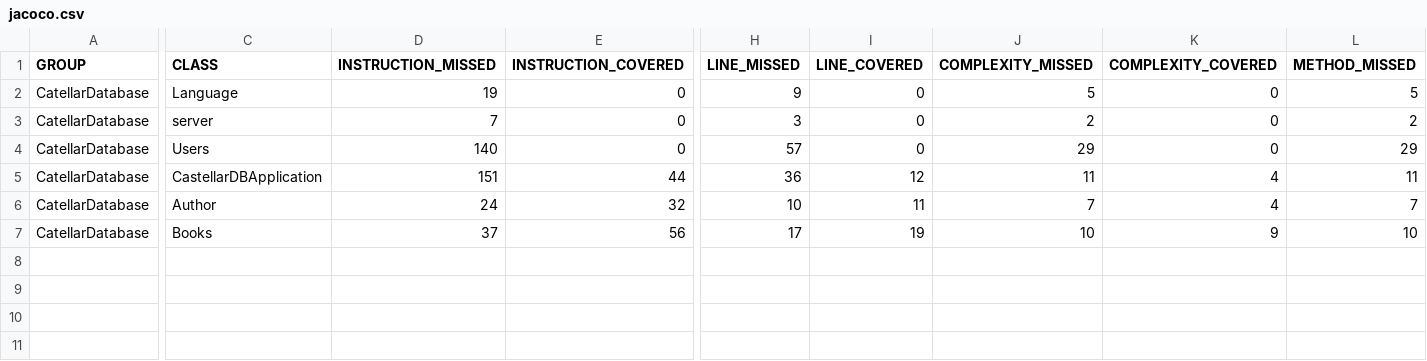
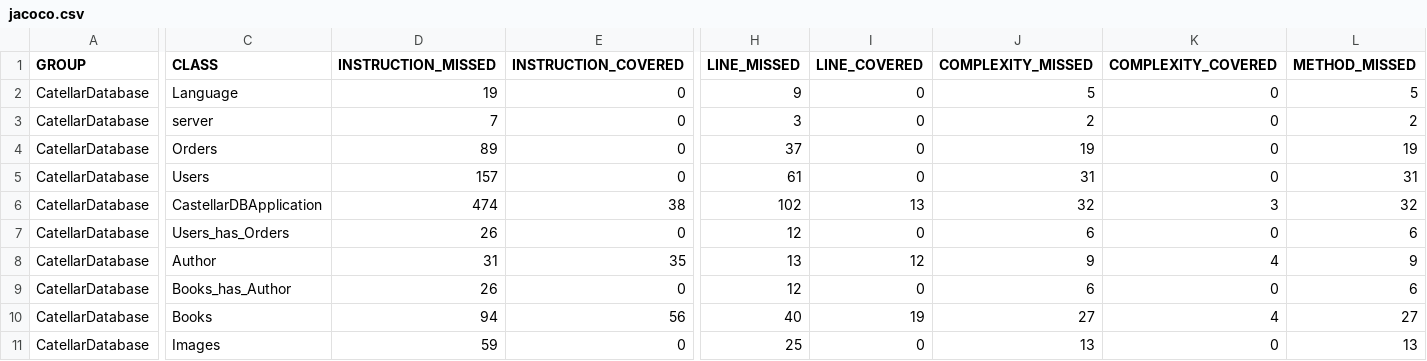
Before and after one commit to carlospimart/castellarBackend, a CSV file: target/site/jacoco/jacoco.csv, drawn as a sheet; only a part is shown, gaps mark what is left out; addresses are those after the commit; rows hold the shown columns only; the diff covers the shown part only; the diff names each change by its address in the sheet, - before the commit and + after, or states it on an @@ line.

```diff
--- a/target/site/jacoco/jacoco.csv
+++ b/target/site/jacoco/jacoco.csv
+row 4: CatellarDatabase | Orders | 89 | 0 | 37 | 0 | 19 | 0 | 19
-D5 (INSTRUCTION_MISSED): 140
+D5 (INSTRUCTION_MISSED): 157
-H5 (LINE_MISSED): 57
+H5 (LINE_MISSED): 61
-J5 (COMPLEXITY_MISSED): 29
+J5 (COMPLEXITY_MISSED): 31
-L5 (METHOD_MISSED): 29
+L5 (METHOD_MISSED): 31
-D6 (INSTRUCTION_MISSED): 151
+D6 (INSTRUCTION_MISSED): 474
-E6 (INSTRUCTION_COVERED): 44
+E6 (INSTRUCTION_COVERED): 38
-H6 (LINE_MISSED): 36
+H6 (LINE_MISSED): 102
-I6 (LINE_COVERED): 12
+I6 (LINE_COVERED): 13
-J6 (COMPLEXITY_MISSED): 11
+J6 (COMPLEXITY_MISSED): 32
-K6 (COMPLEXITY_COVERED): 4
+K6 (COMPLEXITY_COVERED): 3
-L6 (METHOD_MISSED): 11
+L6 (METHOD_MISSED): 32
+row 7: CatellarDatabase | Users_has_Orders | 26 | 0 | 12 | 0 | 6 | 0 | 6
-D8 (INSTRUCTION_MISSED): 24
+D8 (INSTRUCTION_MISSED): 31
-E8 (INSTRUCTION_COVERED): 32
+E8 (INSTRUCTION_COVERED): 35
-H8 (LINE_MISSED): 10
+H8 (LINE_MISSED): 13
-I8 (LINE_COVERED): 11
+I8 (LINE_COVERED): 12
-J8 (COMPLEXITY_MISSED): 7
+J8 (COMPLEXITY_MISSED): 9
-L8 (METHOD_MISSED): 7
+L8 (METHOD_MISSED): 9
+row 9: CatellarDatabase | Books_has_Author | 26 | 0 | 12 | 0 | 6 | 0 | 6
-D10 (INSTRUCTION_MISSED): 37
+D10 (INSTRUCTION_MISSED): 94
-H10 (LINE_MISSED): 17
+H10 (LINE_MISSED): 40
-J10 (COMPLEXITY_MISSED): 10
+J10 (COMPLEXITY_MISSED): 27
-K10 (COMPLEXITY_COVERED): 9
+K10 (COMPLEXITY_COVERED): 4
-L10 (METHOD_MISSED): 10
+L10 (METHOD_MISSED): 27
+row 11: CatellarDatabase | Images | 59 | 0 | 25 | 0 | 13 | 0 | 13
```
Also changed, not shown: 2 edited cells elsewhere in this file, 48 other files.
